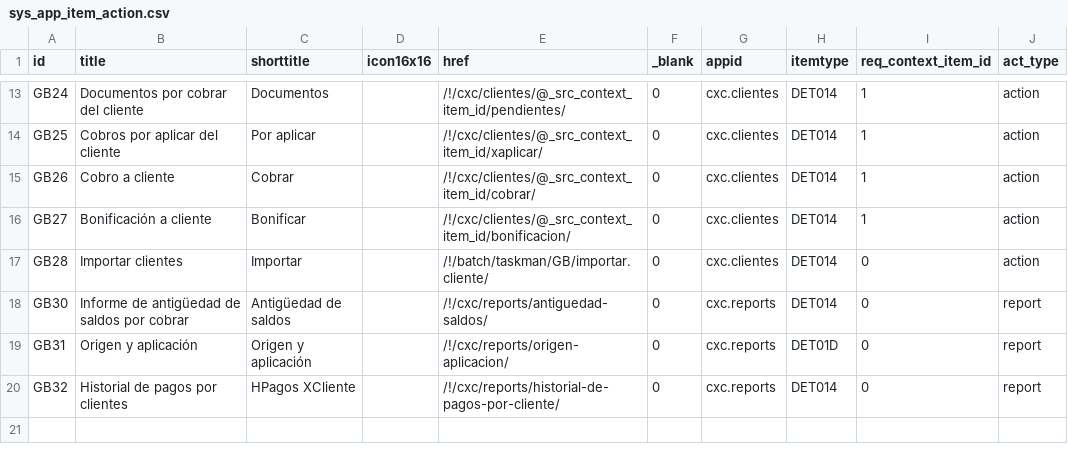
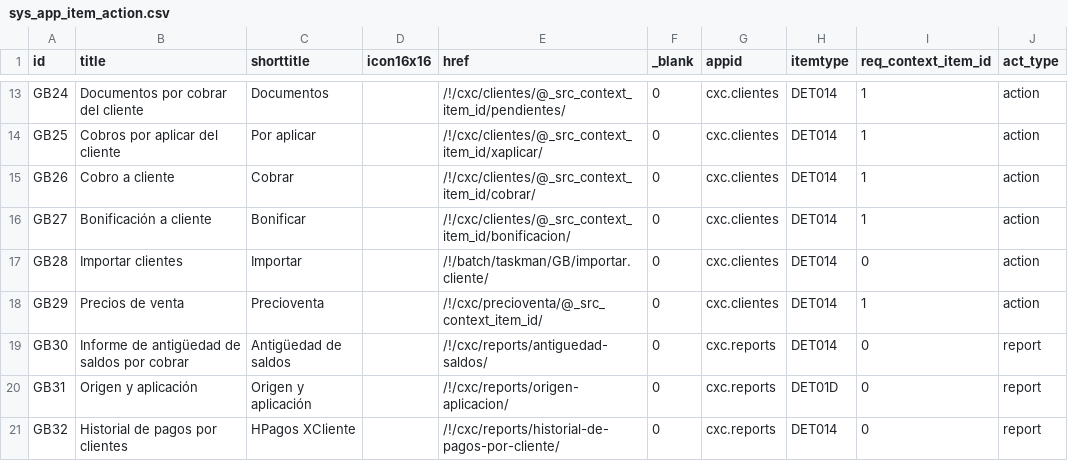
Before and after one commit to Induxsoft/cxc, a CSV file: src/cxc/_install/app_info/sys_app_item_action.csv, drawn as a sheet; only a part is shown, gaps mark what is left out.

Commit message:
aplicación precios de venta

```diff
--- a/src/cxc/_install/app_info/sys_app_item_action.csv
+++ b/src/cxc/_install/app_info/sys_app_item_action.csv
@@ -17,2 +17,3 @@ GB27,Bonificación a cliente,Bonificar,,/!/cxc/clientes/@_src_context_item_id/bo
 GB28,Importar clientes,Importar,,/!/batch/taskman/GB/importar.cliente/,0,cxc.clientes,DET014,0,action
+GB29,"Precios de venta","Precioventa","","/!/cxc/precioventa/@_src_context_item_id/","0","cxc.clientes","DET014","1","action"
 GB30,Informe de antigüedad de saldos por cobrar,Antigüedad de saldos,,/!/cxc/reports/antiguedad-saldos/,0,cxc.reports,DET014,0,report
```
Also changed, not shown: 7 other files.
